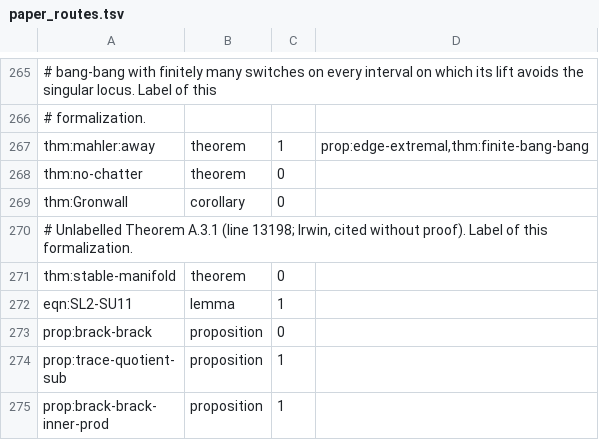
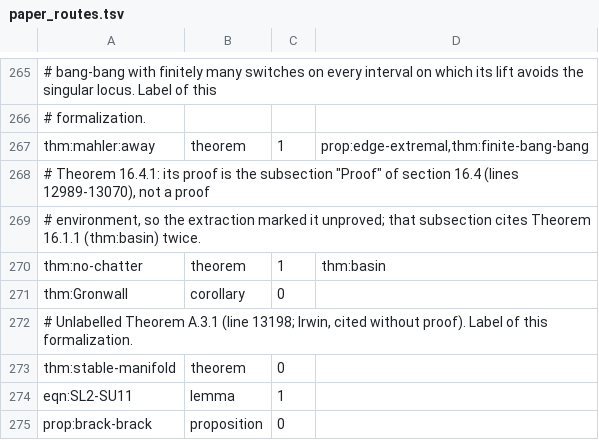
Before and after one commit to vltanh/lean4-smoothed-polygon, a TSV file: docs/paper_routes.tsv, drawn as a sheet; only a part is shown, gaps mark what is left out; the shorter side is filled out with more unchanged rows; addresses are those after the commit; the diff names each change by its address in the sheet, - before the commit and + after, or states it on an @@ line.

```diff
--- a/docs/paper_routes.tsv
+++ b/docs/paper_routes.tsv
+row 268: # Theorem 16.4.1: its proof is the subsection "Proof" of section 16.4 (lines 12989-13070), not a proof
+row 269: # environment, so the extraction marked it unproved; that subsection cites Theorem 16.1.1 (thm:basin) twice.
-C270: 0
+C270: 1
-D270: (empty)
+D270: thm:basin
```
Also changed, not shown: docs/route_differences.tsv.
